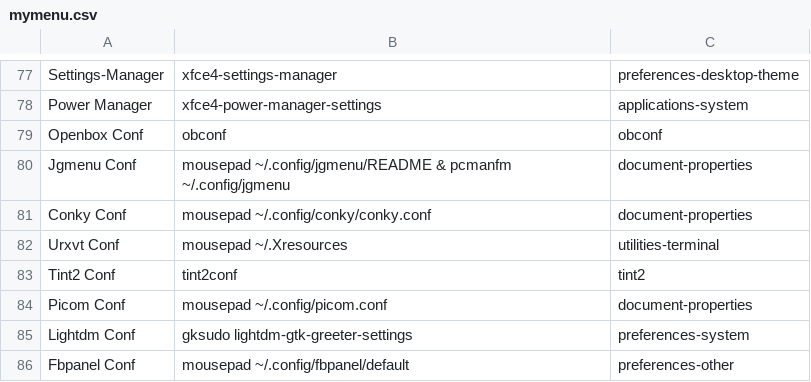
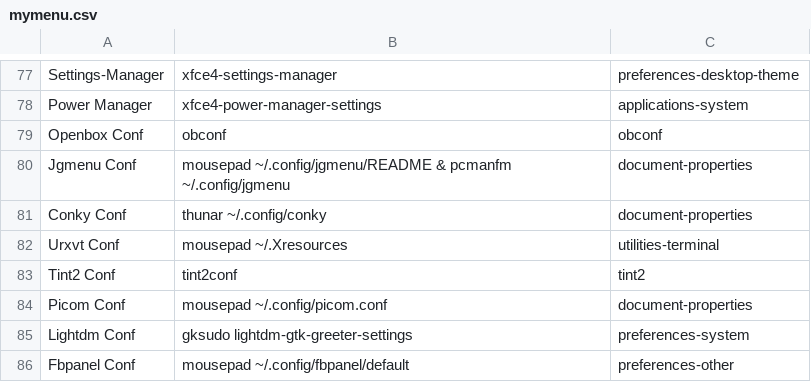
Before and after one commit to sleekmason/Lilidog-Minimal, a CSV file: config/includes.chroot_after_packages/etc/skel/.config/jgmenu/jgmenu.bak/mymenu.csv, drawn as a sheet; only a part is shown, gaps mark what is left out; the diff names each change by its address in the sheet, - before the commit and + after, or states it on an @@ line.

Commit message:
Changed menu to open conky folder in Configuration - readme update

```diff
--- a/config/includes.chroot_after_packages/etc/skel/.config/jgmenu/jgmenu.bak/mymenu.csv
+++ b/config/includes.chroot_after_packages/etc/skel/.config/jgmenu/jgmenu.bak/mymenu.csv
-B81: mousepad ~/.config/conky/conky.conf
+B81: thunar ~/.config/conky
```
Also changed, not shown: config/includes.chroot_after_packages/etc/skel/.config/jgmenu/append.csv, config/includes.chroot_after_packages/etc/skel/.config/jgmenu/jgmenu.bak/append.csv, 2 other files.
